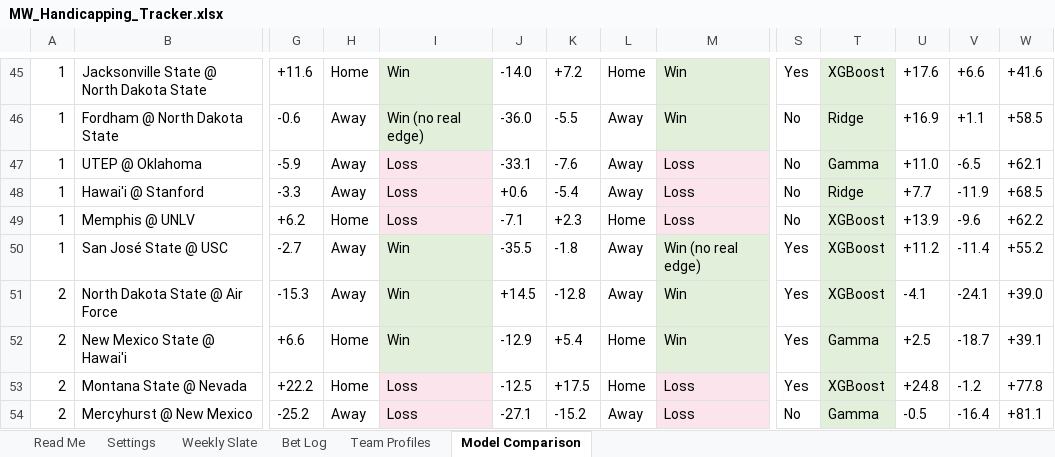
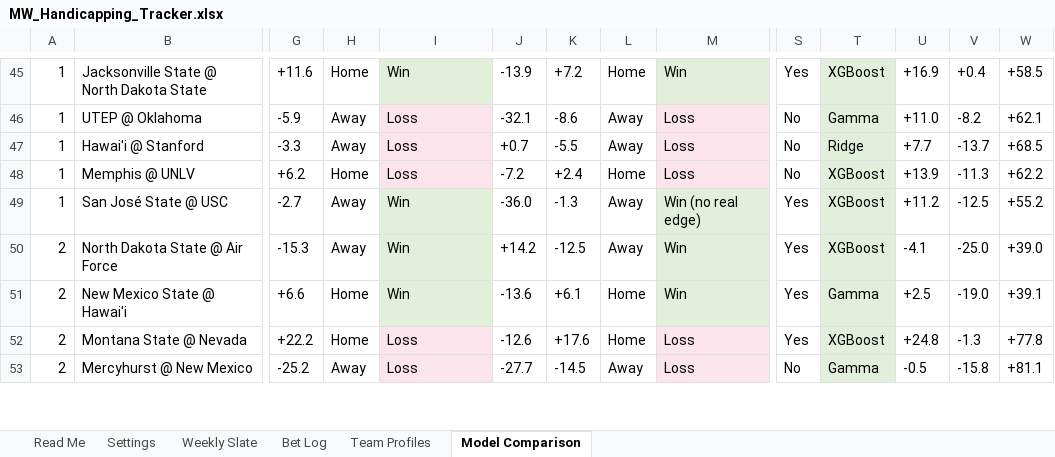
Before and after one commit to colea223/mdubcapping, an Excel workbook: excel/MW_Handicapping_Tracker.xlsx, sheet Model Comparison, drawn as a sheet; only a part is shown, gaps mark what is left out; values as stored, in another font and other column widths than the file's, no borders; removed rows and columns are numbered as before the commit, all else as after; rows hold the shown columns only; the diff covers the shown part only; the diff names each change by its address in the sheet, - before the commit and + after, or states it on an @@ line.

```diff
--- a/excel/MW_Handicapping_Tracker.xlsx (sheet Model Comparison)
+++ b/excel/MW_Handicapping_Tracker.xlsx (sheet Model Comparison)
-J45: -14.0
+J45: -13.9
-U45: +17.6
+U45: +16.9
-V45: +6.6
+V45: +0.4
-W45: +41.6
+W45: +58.5
-row 46: 1 | Fordham @ North Dakota State | -0.6 | Away | Win (no real edge) | -36.0 | -5.5 | Away | Win | No | Ridge | +16.9 | +1.1 | +58.5
-J46: -33.1
+J46: -32.1
-K46: -7.6
+K46: -8.6
-V46: -6.5
+V46: -8.2
-J47: +0.6
+J47: +0.7
-K47: -5.4
+K47: -5.5
-V47: -11.9
+V47: -13.7
-J48: -7.1
+J48: -7.2
-K48: +2.3
+K48: +2.4
-V48: -9.6
+V48: -11.3
-J49: -35.5
+J49: -36.0
-K49: -1.8
+K49: -1.3
-V49: -11.4
+V49: -12.5
-J50: +14.5
+J50: +14.2
-K50: -12.8
+K50: -12.5
-V50: -24.1
+V50: -25.0
-J51: -12.9
+J51: -13.6
-K51: +5.4
+K51: +6.1
-V51: -18.7
+V51: -19.0
-J52: -12.5
+J52: -12.6
-K52: +17.5
+K52: +17.6
-V52: -1.2
+V52: -1.3
-J53: -27.1
+J53: -27.7
-K53: -15.2
+K53: -14.5
-V53: -16.4
+V53: -15.8
```
Also changed, not shown: 26 added rows, 19 removed rows, 44 edited cells and cell formats elsewhere in this sheet, sheet Team Profiles, sheet Weekly Slate, 35 other files.
